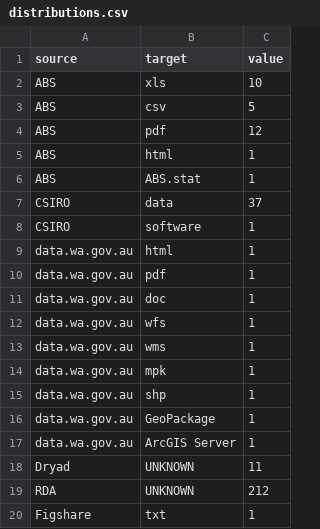
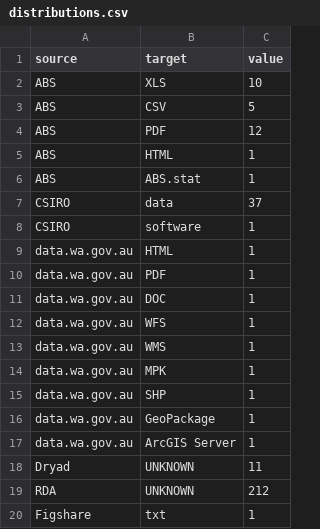
Before and after one commit to narrawin/datasearch, a CSV file: visualise/csv/distributions.csv, drawn as a sheet; only a part is shown; the diff covers the shown part only.

```diff
--- a/visualise/csv/distributions.csv
+++ b/visualise/csv/distributions.csv
@@ -1,6 +1,6 @@
 source,target,value,,,,,
-ABS,xls,10,,,,,
-ABS,csv,5,,,,,
-ABS,pdf,12,,,,,
-ABS,html,1,,,,,
+ABS,XLS,10,,,,,
+ABS,CSV,5,,,,,
+ABS,PDF,12,,,,,
+ABS,HTML,1,,,,,
 ABS,ABS.stat,1,,,,,
@@ -8,9 +8,9 @@ CSIRO,data,37,,,,,
 CSIRO,software,1,,,,,
-data.wa.gov.au,html,1,,,,,
-data.wa.gov.au,pdf,1,,,,,
-data.wa.gov.au,doc,1,,,,,
-data.wa.gov.au,wfs,1,,,,,
-data.wa.gov.au,wms,1,,,,,
-data.wa.gov.au,mpk,1,,,,,
-data.wa.gov.au,shp,1,,,,,
+data.wa.gov.au,HTML,1,,,,,
+data.wa.gov.au,PDF,1,,,,,
+data.wa.gov.au,DOC,1,,,,,
+data.wa.gov.au,WFS,1,,,,,
+data.wa.gov.au,WMS,1,,,,,
+data.wa.gov.au,MPK,1,,,,,
+data.wa.gov.au,SHP,1,,,,,
 data.wa.gov.au,GeoPackage,1,,,,,
```
Also changed, not shown: 15 edited cells elsewhere in this file, 3 other files.
